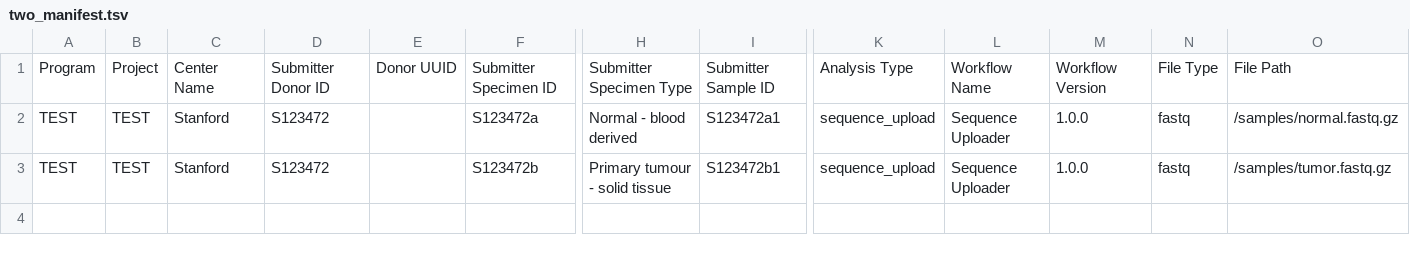
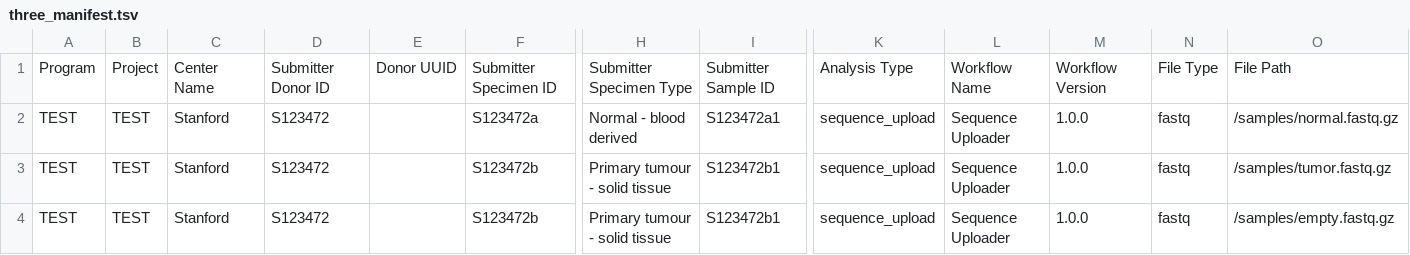
Before and after one commit to BD2KGenomics/dcc-spinnaker-client, a TSV file: manifests/three_manifest.tsv (was manifests/two_manifest.tsv), drawn as a sheet; only a part is shown, gaps mark what is left out; rows hold the shown columns only; the diff names each change by its address in the sheet, - before the commit and + after, or states it on an @@ line.

Commit message:
Add empty file to test to show invalid submissions

```diff
--- a/manifests/two_manifest.tsv
+++ b/manifests/three_manifest.tsv
+row 4: TEST | TEST | Stanford | S123472 |  | S123472b | Primary tumour - solid tissue | S123472b1 | sequence_upload | Sequence Uploader | 1.0.0 | fastq | /samples/empty.fastq.gz
```
Also changed, not shown: 2 other files.
